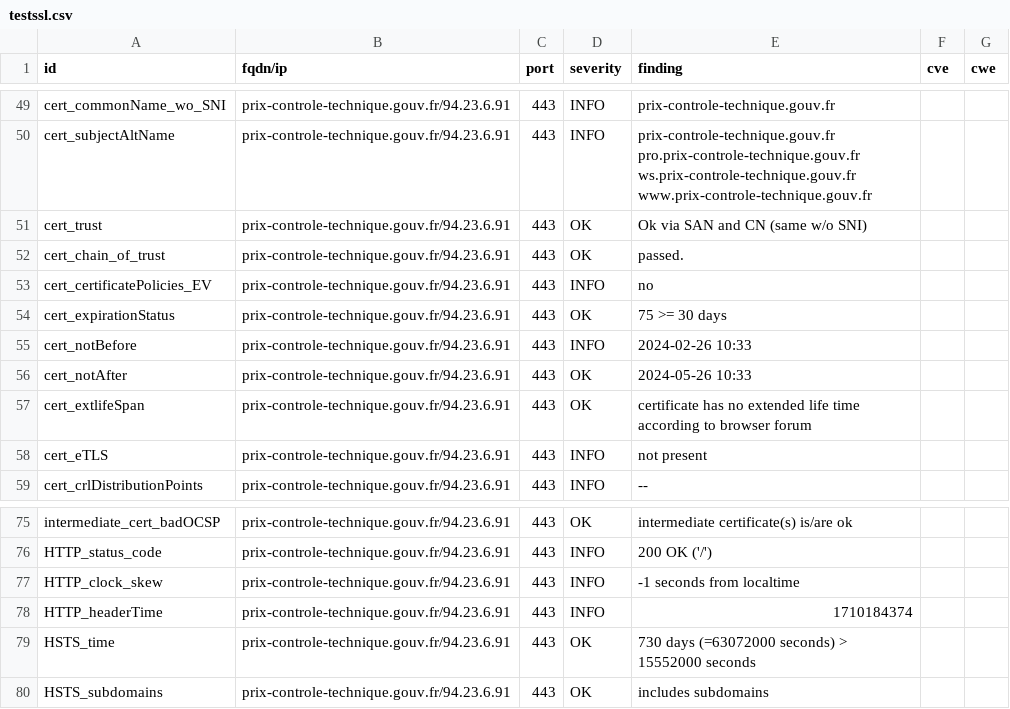
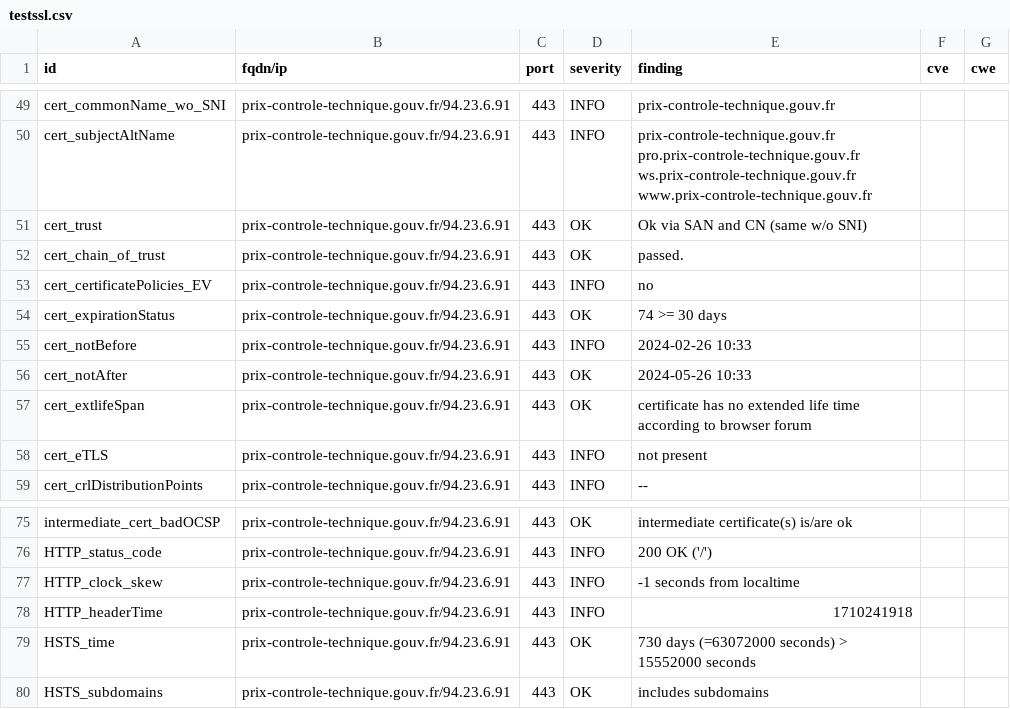
Before and after one commit to GKO-org/dashlordPrd8, a CSV file: results/aHR0cHM6Ly9wcml4LWNvbnRyb2xlLXRlY2huaXF1ZS5nb3V2LmZy/testssl.csv, drawn as a sheet; only a part is shown, gaps mark what is left out.

```diff
--- a/results/aHR0cHM6Ly9wcml4LWNvbnRyb2xlLXRlY2huaXF1ZS5nb3V2LmZy/testssl.csv
+++ b/results/aHR0cHM6Ly9wcml4LWNvbnRyb2xlLXRlY2huaXF1ZS5nb3V2LmZy/testssl.csv
@@ -53,3 +53,3 @@
 "cert_certificatePolicies_EV","prix-controle-technique.gouv.fr/94.23.6.91","443","INFO","no","",""
-"cert_expirationStatus","prix-controle-technique.gouv.fr/94.23.6.91","443","OK","75 >= 30 days","",""
+"cert_expirationStatus","prix-controle-technique.gouv.fr/94.23.6.91","443","OK","74 >= 30 days","",""
 "cert_notBefore","prix-controle-technique.gouv.fr/94.23.6.91","443","INFO","2024-02-26 10:33","",""
@@ -77,3 +77,3 @@
 "HTTP_clock_skew","prix-controle-technique.gouv.fr/94.23.6.91","443","INFO","-1 seconds from localtime","",""
-"HTTP_headerTime","prix-controle-technique.gouv.fr/94.23.6.91","443","INFO","1710184374","",""
+"HTTP_headerTime","prix-controle-technique.gouv.fr/94.23.6.91","443","INFO","1710241918","",""
 "HSTS_time","prix-controle-technique.gouv.fr/94.23.6.91","443","OK","730 days (=63072000 seconds) > 15552000 seconds","",""
```
Also changed, not shown: 8 other files.
